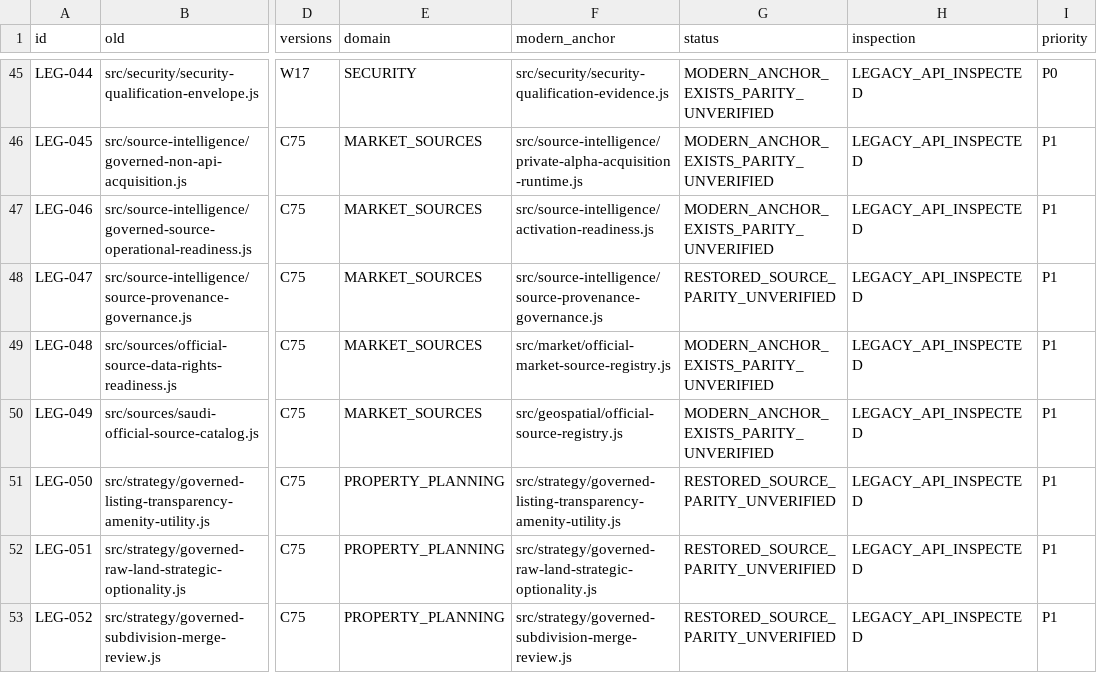
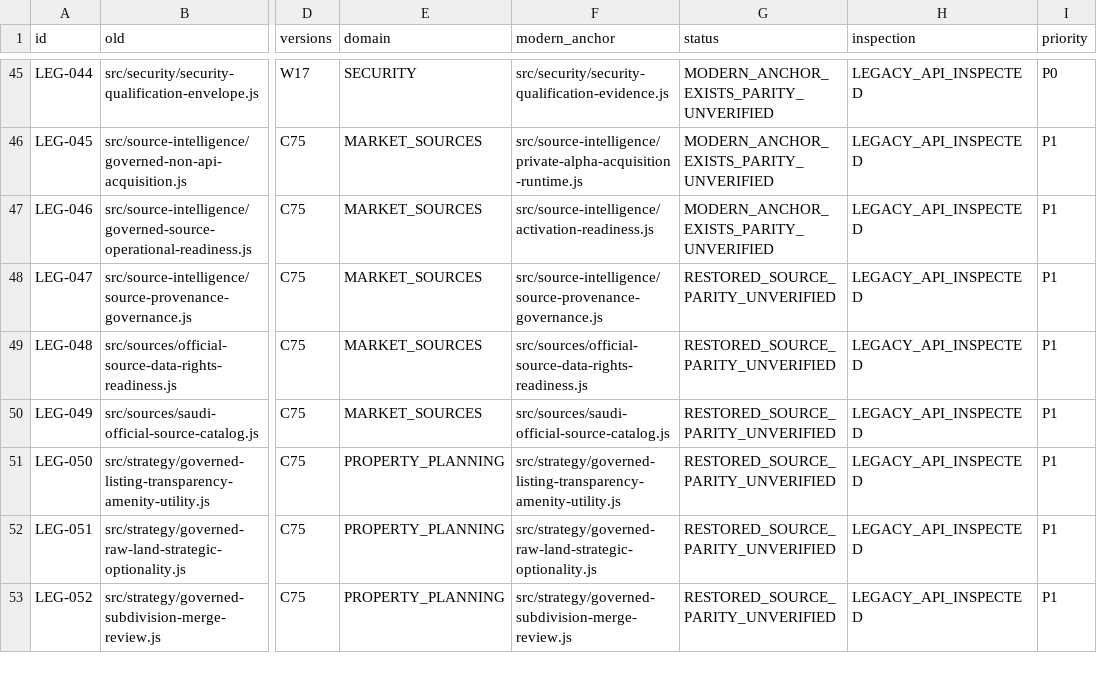
Before and after one commit to turkialeid2030/startak-real-estate, a CSV file: docs/recovery/STARTAK_RE_HISTORIC_SOURCE_CANDIDATES_20261114.csv, drawn as a sheet; only a part is shown, gaps mark what is left out; the diff names each change by its address in the sheet, - before the commit and + after, or states it on an @@ line.

Commit message:
MASTER V6.71: restore C40 C49 official source rights contracts

```diff
--- a/docs/recovery/STARTAK_RE_HISTORIC_SOURCE_CANDIDATES_20261114.csv
+++ b/docs/recovery/STARTAK_RE_HISTORIC_SOURCE_CANDIDATES_20261114.csv
-F49 (modern_anchor): src/market/official-market-source-registry.js
+F49 (modern_anchor): src/sources/official-source-data-rights-readiness.js
-G49:G50 (status): MODERN_ANCHOR_EXISTS_PARITY_UNVERIFIED
+G49:G50 (status): RESTORED_SOURCE_PARITY_UNVERIFIED
-F50 (modern_anchor): src/geospatial/official-source-registry.js
+F50 (modern_anchor): src/sources/saudi-official-source-catalog.js
```
Also changed, not shown: 9 other files.
